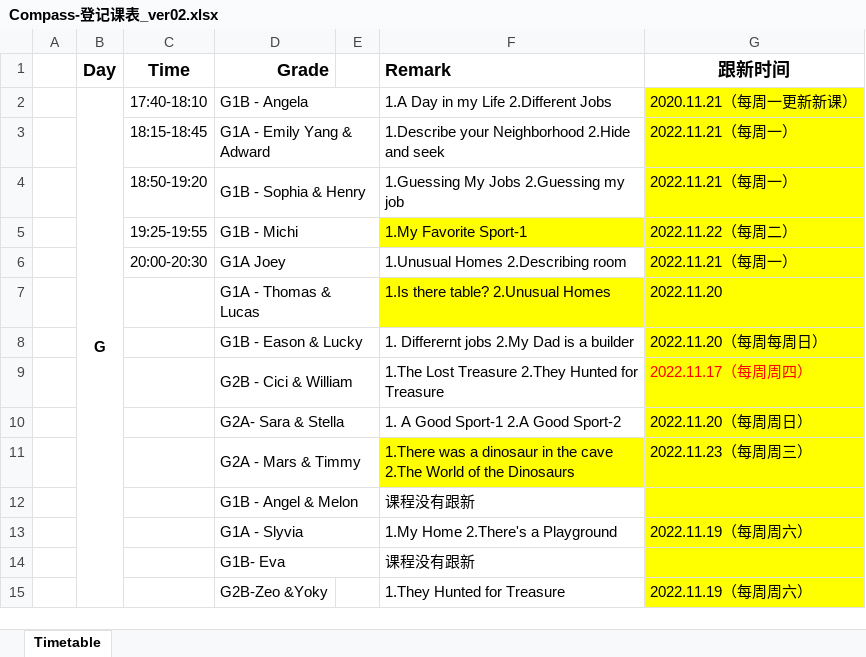
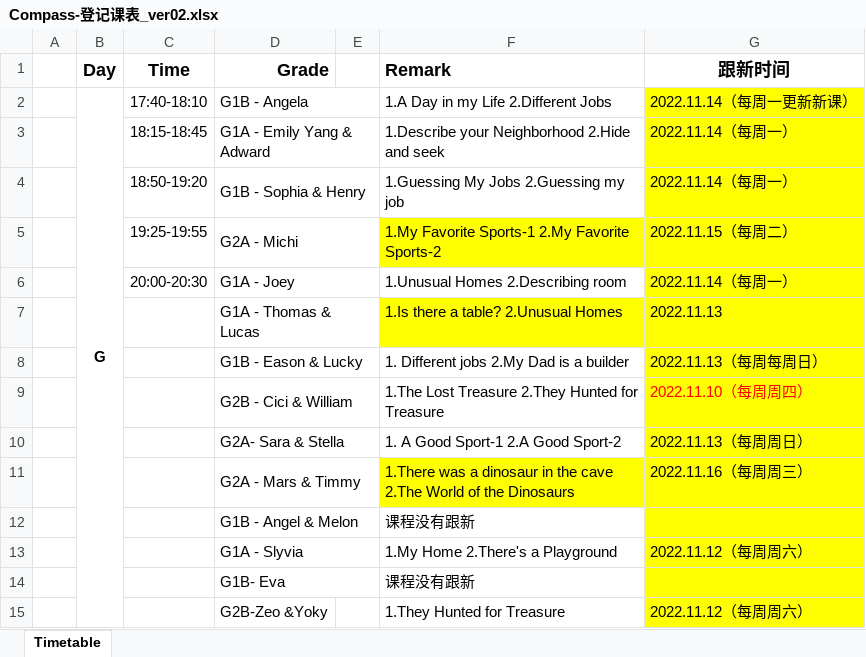
Before and after one commit to fbrlkx5guIgZ/compass-kids-server, an Excel workbook: Compass-登记课表_ver02.xlsx, sheet Timetable, drawn as a sheet; values as stored, in another font and other column widths than the file's, no borders; the diff names each change by its address in the sheet, - before the commit and + after, or states it on an @@ line.

```diff
--- a/Compass-登记课表_ver02.xlsx (sheet Timetable)
+++ b/Compass-登记课表_ver02.xlsx (sheet Timetable)
-G2 (跟新时间): 2020.11.21（每周一更新新课）
+G2 (跟新时间): 2022.11.14（每周一更新新课）
-G3:G4 (跟新时间): 2022.11.21（每周一）
+G3:G4 (跟新时间): 2022.11.14（每周一）
-D5 (Grade): G1B - Michi
+D5 (Grade): G2A - Michi
-F5 (Remark): 1.My Favorite Sport-1
+F5 (Remark): 1.My Favorite Sports-1 2.My Favorite Sports-2
-G5 (跟新时间): 2022.11.22（每周二）
+G5 (跟新时间): 2022.11.15（每周二）
-D6 (Grade): G1A Joey
+D6 (Grade): G1A - Joey
-G6 (跟新时间): 2022.11.21（每周一）
+G6 (跟新时间): 2022.11.14（每周一）
-F7 (Remark): 1.Is there table? 2.Unusual Homes
+F7 (Remark): 1.Is there a table? 2.Unusual Homes
-G7 (跟新时间): 2022.11.20
+G7 (跟新时间): 2022.11.13
-F8 (Remark): 1. Differernt jobs 2.My Dad is a builder
+F8 (Remark): 1. Different jobs 2.My Dad is a builder
-G8 (跟新时间): 2022.11.20（每周每周日）
+G8 (跟新时间): 2022.11.13（每周每周日）
-G9 (跟新时间): 2022.11.17（每周周四）
+G9 (跟新时间): 2022.11.10（每周周四）
-G10 (跟新时间): 2022.11.20（每周周日）
+G10 (跟新时间): 2022.11.13（每周周日）
-G11 (跟新时间): 2022.11.23（每周周三）
+G11 (跟新时间): 2022.11.16（每周周三）
-G13 (跟新时间): 2022.11.19（每周周六）
+G13 (跟新时间): 2022.11.12（每周周六）
-G15 (跟新时间): 2022.11.19（每周周六）
+G15 (跟新时间): 2022.11.12（每周周六）
```
Also changed, not shown: 课件英语排序_ver04.xlsx, 4 other files.
